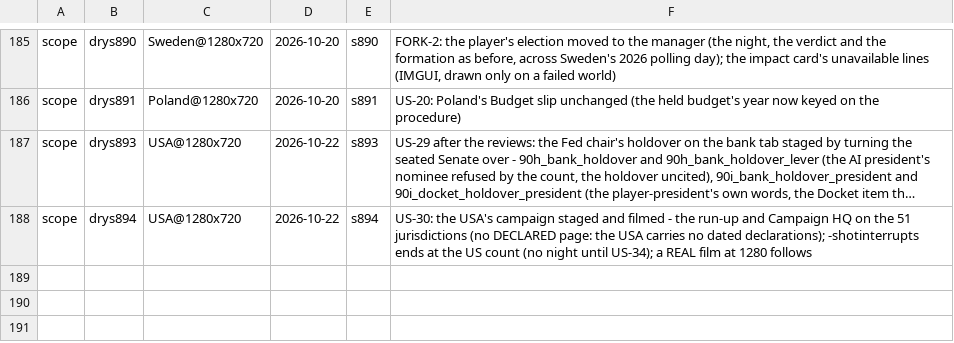
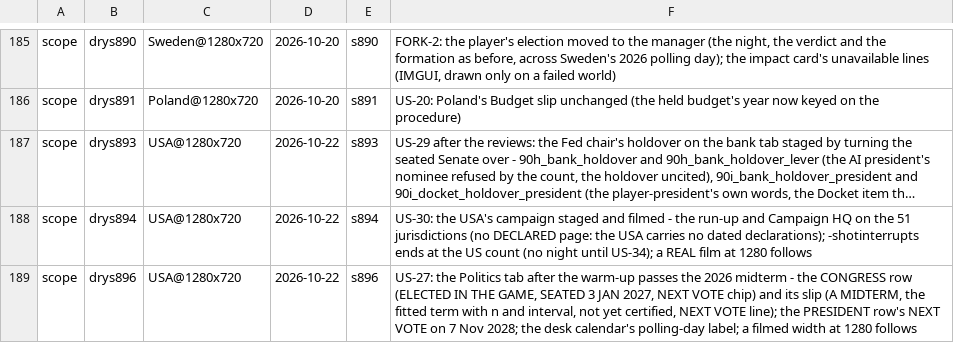
Before and after one commit to Bippen/PoliSim, a TSV file: Tools/film_scope.tsv, drawn as a sheet; only a part is shown, gaps mark what is left out; long unchanged cells end in …; the diff names each change by its address in the sheet, - before the commit and + after, or states it on an @@ line.

```diff
--- a/Tools/film_scope.tsv
+++ b/Tools/film_scope.tsv
+row 189: scope | drys896 | USA@1280x720 | 2026-10-22 | s896 | US-27: the Politics tab after the warm-up passes the 2026 midterm - the CONGRESS row (ELECTED IN THE GAME, SEATED 3 JAN 2027, NEXT VOTE chip) and its slip (A MIDTERM, the fitted term with n and interval, not yet certified, NEXT VOTE line); the PRESIDENT row's NEXT VOTE on 7 Nov 2028; the desk calendar's polling-day label; a filmed width at 1280 follows
```
Also changed, not shown: ElectionsData/usa/house_midterms.csv, Tools/review_ledger.tsv, 33 other files.
